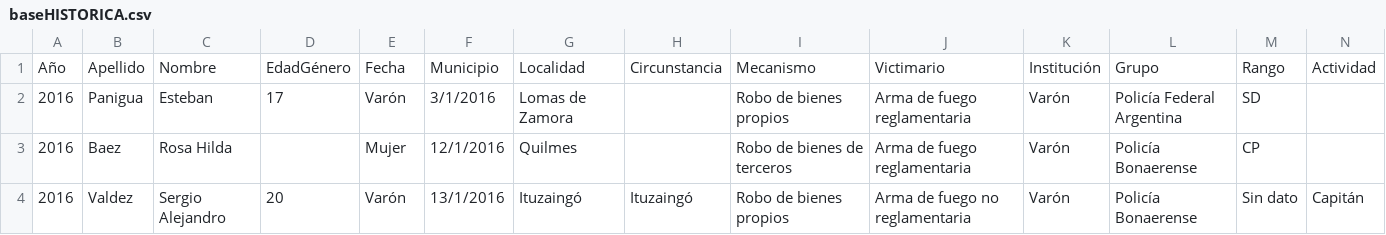
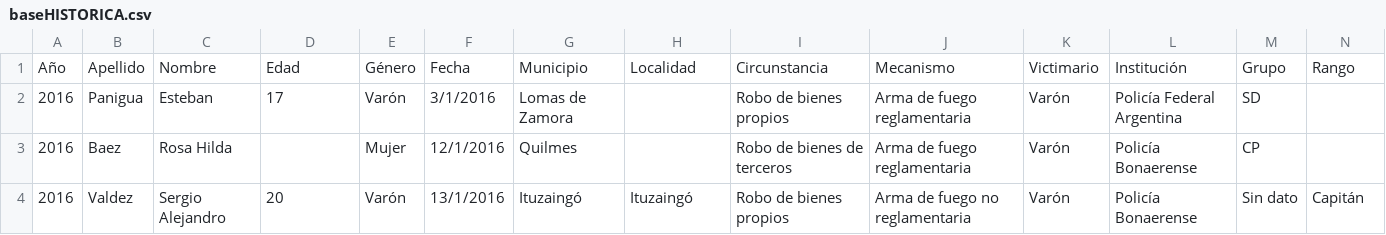
Before and after one commit to juliterminiello/datos_ulf, a CSV file: baseHISTORICA.csv, drawn as a sheet; only a part is shown; removed rows and columns are numbered as before the commit, all else as after; rows hold the shown columns only; the diff names each change by its address in the sheet, - before the commit and + after, or states it on an @@ line.

Commit message:
Update baseHISTORICA.csv

```diff
--- a/baseHISTORICA.csv
+++ b/baseHISTORICA.csv
-row 1: Año | Apellido | Nombre | EdadGénero | Fecha | Municipio | Localidad | Circunstancia | Mecanismo | Victimario | Institución | Grupo | Rango | Actividad
+row 1: Año | Apellido | Nombre | Edad | Género | Fecha | Municipio | Localidad | Circunstancia | Mecanismo | Victimario | Institución | Grupo | Rango
```
